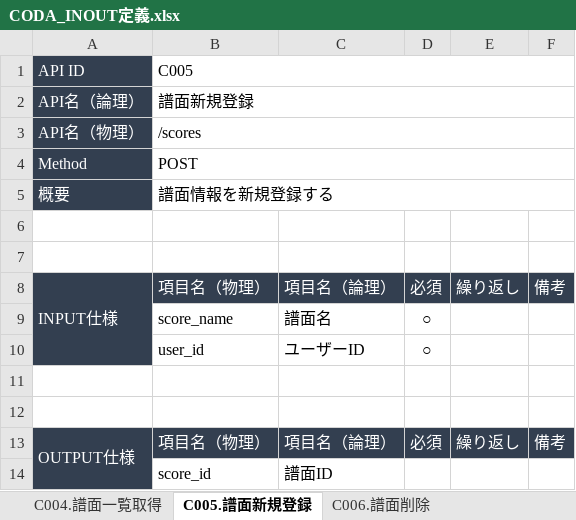
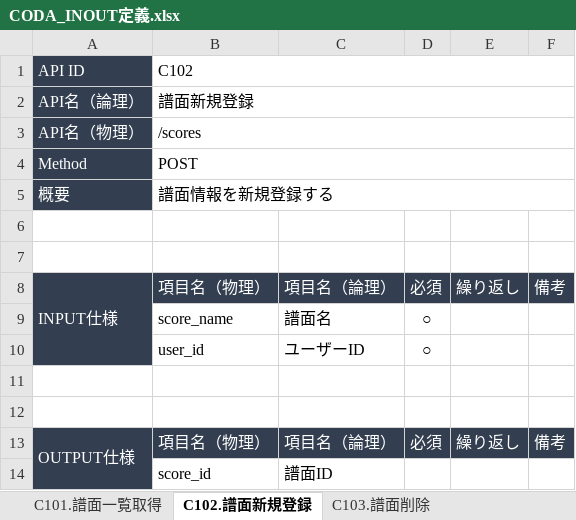
Before and after one commit to KakudaCl/coda-document, an Excel workbook: 03.バック設計/CODA_INOUT定義.xlsx, sheet C102.譜面新規登録, drawn as a sheet; values as stored, in another font and other column widths than the file's, no borders; the diff names each change by its address in the sheet, - before the commit and + after, or states it on an @@ line.

```diff
--- a/03.バック設計/CODA_INOUT定義.xlsx (sheet C102.譜面新規登録)
+++ b/03.バック設計/CODA_INOUT定義.xlsx (sheet C102.譜面新規登録)
-sheet tab: C004.譜面一覧取得
+sheet tab: C101.譜面一覧取得
-sheet tab: C005.譜面新規登録
+sheet tab: C102.譜面新規登録
-sheet tab: C006.譜面削除
+sheet tab: C103.譜面削除
-B1: C005
+B1: C102
```
Also changed, not shown: sheet C103.譜面削除, sheet C101.譜面一覧取得, other sheet tabs, 03.バック設計/CODA_API一覧.xlsx.
